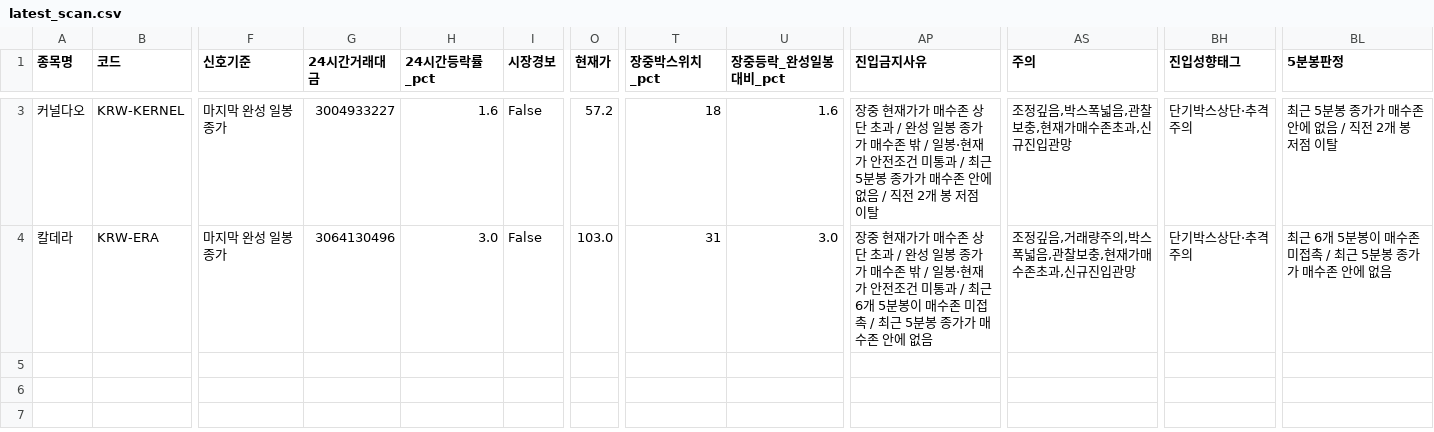
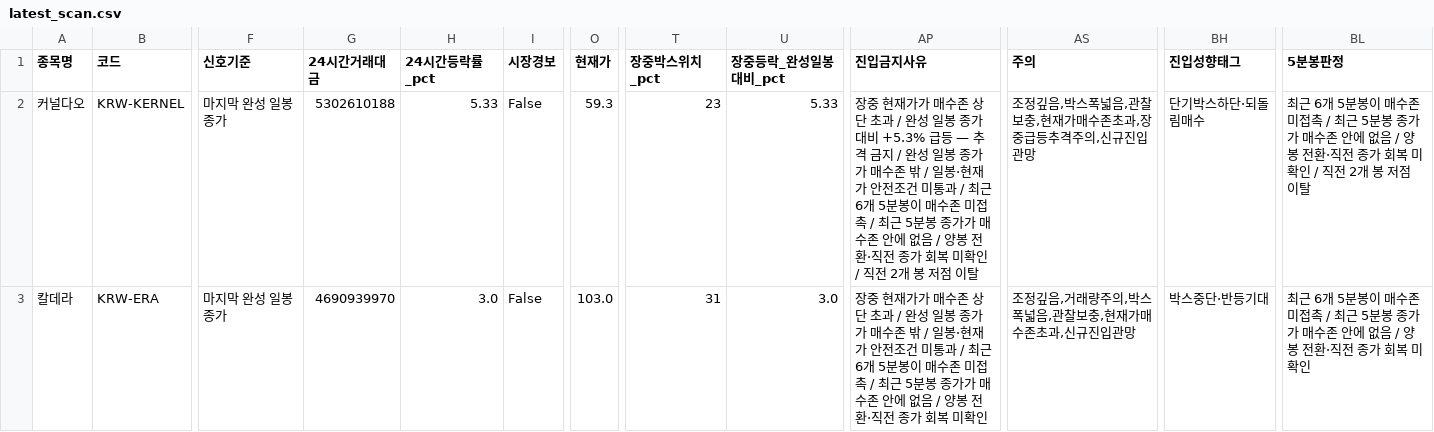
Before and after one commit to anna0205ms-stack/today-coin-explorer, a CSV file: outputs/latest_scan.csv, drawn as a sheet; only a part is shown, gaps mark what is left out; addresses are those after the commit; the diff covers the shown part only; the diff names each change by its address in the sheet, - before the commit and + after, or states it on an @@ line.

```diff
--- a/outputs/latest_scan.csv
+++ b/outputs/latest_scan.csv
-G2 (24시간거래대금): 3004933227
+G2 (24시간거래대금): 5302610188
-H2 (24시간등락률_pct): 1.6
+H2 (24시간등락률_pct): 5.33
-O2 (현재가): 57.2
+O2 (현재가): 59.3
-T2 (장중박스위치_pct): 18
+T2 (장중박스위치_pct): 23
-U2 (장중등락_완성일봉대비_pct): 1.6
+U2 (장중등락_완성일봉대비_pct): 5.33
-AP2 (진입금지사유): …봉 종가가 매수존 밖 / 일봉·현재가 안전조건 미통과 / 최근 5분봉 종가가 매수존 안에 없음 / 직전…
+AP2 (진입금지사유): …봉 종가 대비 +5.3% 급등 — 추격 금지 / 완성 일봉 종가가 매수존 밖 / 일봉·현재가 안전조건 미통과 / 최근 6개 5분봉이 매수존 미접촉 / 최근 5분봉 종가가 매수존 안에 없음 / 양봉 전환·직전 종가 회복 미확인 / 직전…
-AS2 (주의): 조정깊음,박스폭넓음,관찰보충,현재가매수존초과,신규진입관망
+AS2 (주의): 조정깊음,박스폭넓음,관찰보충,현재가매수존초과,장중급등추격주의,신규진입관망
-BH2 (진입성향태그): 단기박스상단·추격주의
+BH2 (진입성향태그): 단기박스하단·되돌림매수
-BL2 (5분봉판정): 최근 5분봉 종가가 매수존 안에 없음 / 직전…
+BL2 (5분봉판정): 최근 6개 5분봉이 매수존 미접촉 / 최근 5분봉 종가가 매수존 안에 없음 / 양봉 전환·직전 종가 회복 미확인 / 직전…
-G3 (24시간거래대금): 3064130496
+G3 (24시간거래대금): 4690939970
-AP3 (진입금지사유): …에 없음
+AP3 (진입금지사유): …에 없음 / 양봉 전환·직전 종가 회복 미확인
-BH3 (진입성향태그): 단기박스상단·추격주의
+BH3 (진입성향태그): 박스중단·반등기대
-BL3 (5분봉판정): …에 없음
+BL3 (5분봉판정): …에 없음 / 양봉 전환·직전 종가 회복 미확인
```
Also changed, not shown: 1 removed row elsewhere in this file, outputs/pre_breakout_reclaim.csv, outputs/technical_rebound.csv, 51 other files.
